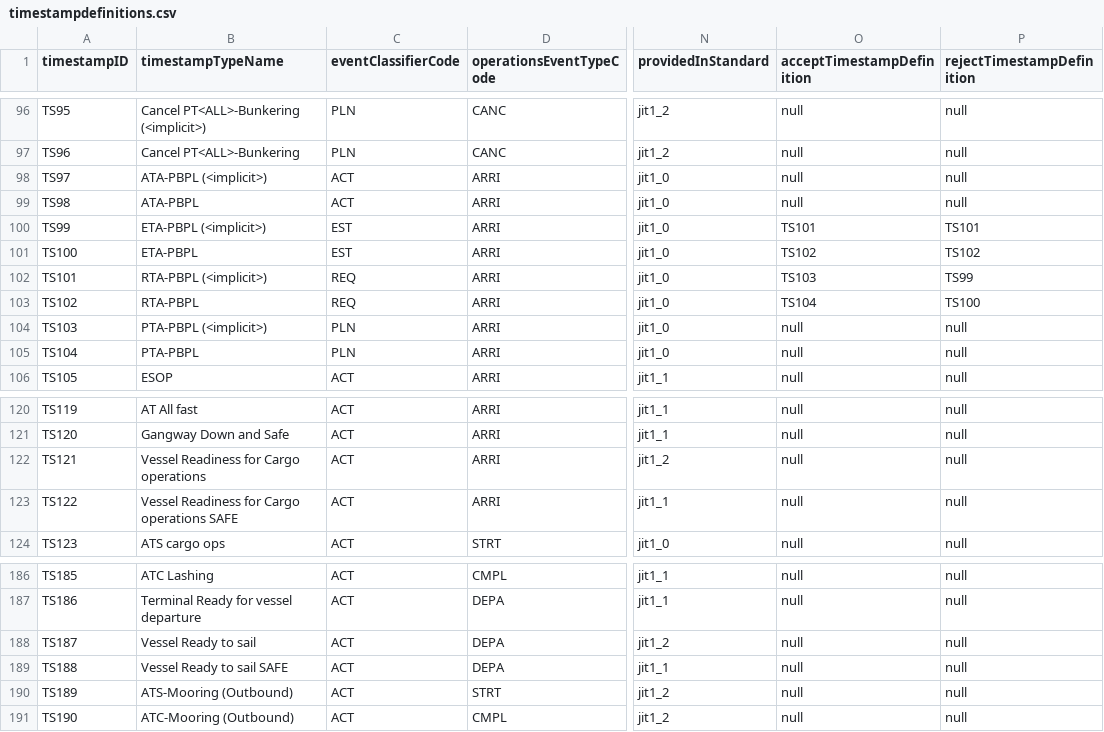
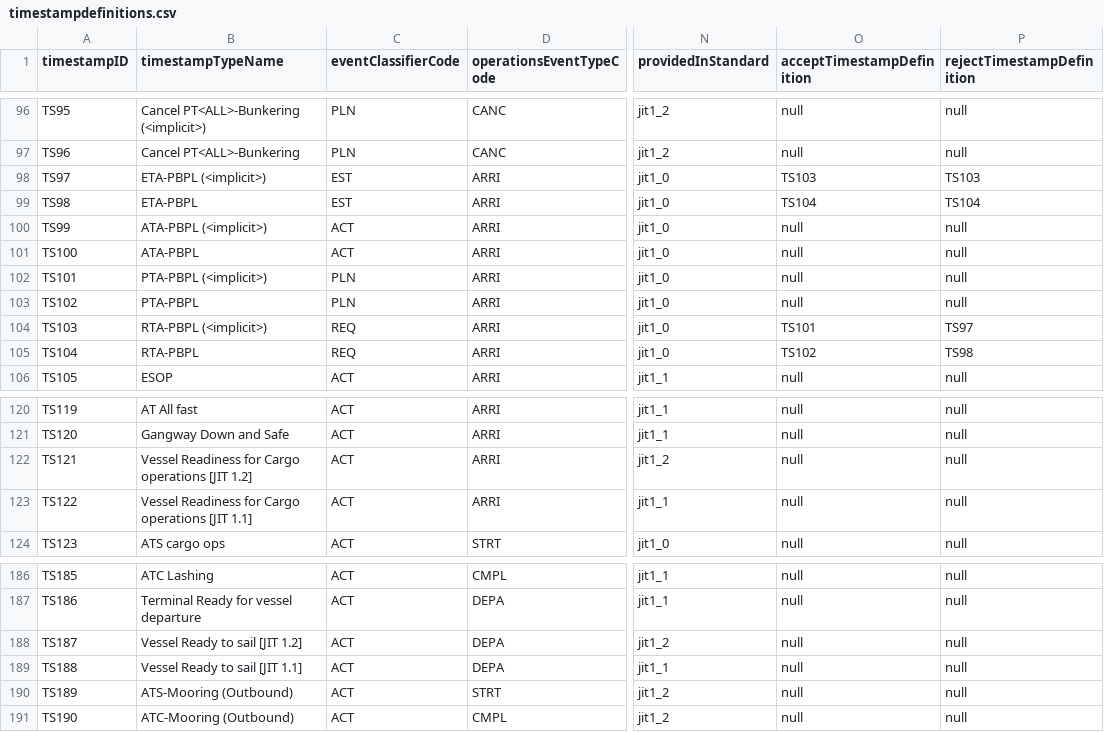
Before and after one commit to dcsaorg/DCSA-Information-Model, a CSV file: datamodel/samples.d/timestampdefinitions.csv, drawn as a sheet; only a part is shown, gaps mark what is left out; the diff covers the shown part only; the diff names each change by its address in the sheet, - before the commit and + after, or states it on an @@ line.

Commit message:
Used JIT version in name of Vessel Ready for Cargo ops and Vessel ready to sail. And adjusted test data for better example

```diff
--- a/datamodel/samples.d/timestampdefinitions.csv
+++ b/datamodel/samples.d/timestampdefinitions.csv
-B98 (timestampTypeName): ATA-PBPL (<implicit>)
+B98 (timestampTypeName): ETA-PBPL (<implicit>)
-C98:C99 (eventClassifierCode): ACT
+C98:C99 (eventClassifierCode): EST
-O98 (acceptTimestampDefinition): null
+O98 (acceptTimestampDefinition): TS103
-P98 (rejectTimestampDefinition): null
+P98 (rejectTimestampDefinition): TS103
-B99 (timestampTypeName): ATA-PBPL
+B99 (timestampTypeName): ETA-PBPL
-O99 (acceptTimestampDefinition): null
+O99 (acceptTimestampDefinition): TS104
-P99 (rejectTimestampDefinition): null
+P99 (rejectTimestampDefinition): TS104
-B100 (timestampTypeName): ETA-PBPL (<implicit>)
+B100 (timestampTypeName): ATA-PBPL (<implicit>)
-C100:C101 (eventClassifierCode): EST
+C100:C101 (eventClassifierCode): ACT
-O100 (acceptTimestampDefinition): TS101
+O100 (acceptTimestampDefinition): null
-P100 (rejectTimestampDefinition): TS101
+P100 (rejectTimestampDefinition): null
-B101 (timestampTypeName): ETA-PBPL
+B101 (timestampTypeName): ATA-PBPL
-O101 (acceptTimestampDefinition): TS102
+O101 (acceptTimestampDefinition): null
-P101 (rejectTimestampDefinition): TS102
+P101 (rejectTimestampDefinition): null
-B102 (timestampTypeName): RTA-PBPL (<implicit>)
+B102 (timestampTypeName): PTA-PBPL (<implicit>)
-C102:C103 (eventClassifierCode): REQ
+C102:C103 (eventClassifierCode): PLN
-O102 (acceptTimestampDefinition): TS103
+O102 (acceptTimestampDefinition): null
-P102 (rejectTimestampDefinition): TS99
+P102 (rejectTimestampDefinition): null
-B103 (timestampTypeName): RTA-PBPL
+B103 (timestampTypeName): PTA-PBPL
-O103 (acceptTimestampDefinition): TS104
+O103 (acceptTimestampDefinition): null
-P103 (rejectTimestampDefinition): TS100
+P103 (rejectTimestampDefinition): null
-B104 (timestampTypeName): PTA-PBPL (<implicit>)
+B104 (timestampTypeName): RTA-PBPL (<implicit>)
-C104:C105 (eventClassifierCode): PLN
+C104:C105 (eventClassifierCode): REQ
-O104 (acceptTimestampDefinition): null
+O104 (acceptTimestampDefinition): TS101
-P104 (rejectTimestampDefinition): null
+P104 (rejectTimestampDefinition): TS97
-B105 (timestampTypeName): PTA-PBPL
+B105 (timestampTypeName): RTA-PBPL
-O105 (acceptTimestampDefinition): null
+O105 (acceptTimestampDefinition): TS102
-P105 (rejectTimestampDefinition): null
+P105 (rejectTimestampDefinition): TS98
-B122 (timestampTypeName): Vessel Readiness for Cargo operations
+B122 (timestampTypeName): Vessel Readiness for Cargo operations [JIT 1.2]
-B123 (timestampTypeName): Vessel Readiness for Cargo operations SAFE
+B123 (timestampTypeName): Vessel Readiness for Cargo operations [JIT 1.1]
-B188 (timestampTypeName): Vessel Ready to sail
+B188 (timestampTypeName): Vessel Ready to sail [JIT 1.2]
-B189 (timestampTypeName): Vessel Ready to sail SAFE
+B189 (timestampTypeName): Vessel Ready to sail [JIT 1.1]
```
Also changed, not shown: 64 edited cells elsewhere in this file, datamodel/samples.d/timestampdefinitions_publisherpattern.csv, 2 other files.
